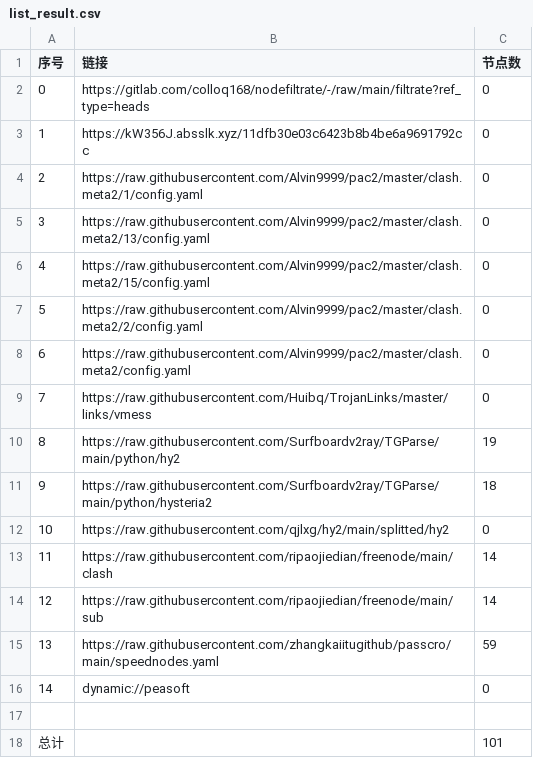
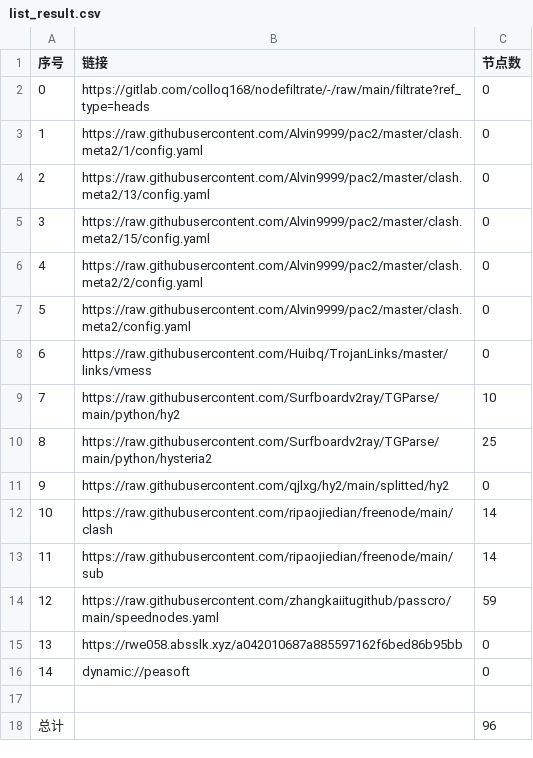
Before and after one commit to hnonly/AutoMergePublicNodes, a CSV file: list_result.csv, drawn as a sheet; removed rows and columns are numbered as before the commit, all else as after; the diff names each change by its address in the sheet, - before the commit and + after, or states it on an @@ line.

```diff
--- a/list_result.csv
+++ b/list_result.csv
-row 3: 1 | https://kW356J.absslk.xyz/11dfb30e03c6423b8b4be6a9691792cc | 0
@@ column A (序号) renumbered between rows 3 and 14 @@
-C9 (节点数): 19
+C9 (节点数): 10
-C10 (节点数): 18
+C10 (节点数): 25
+row 15: 13 | https://rwe058.absslk.xyz/a042010687a885597162f6bed86b95bb | 0
-C18 (节点数): 101
+C18 (节点数): 96
```
Also changed, not shown: 21 other files.
